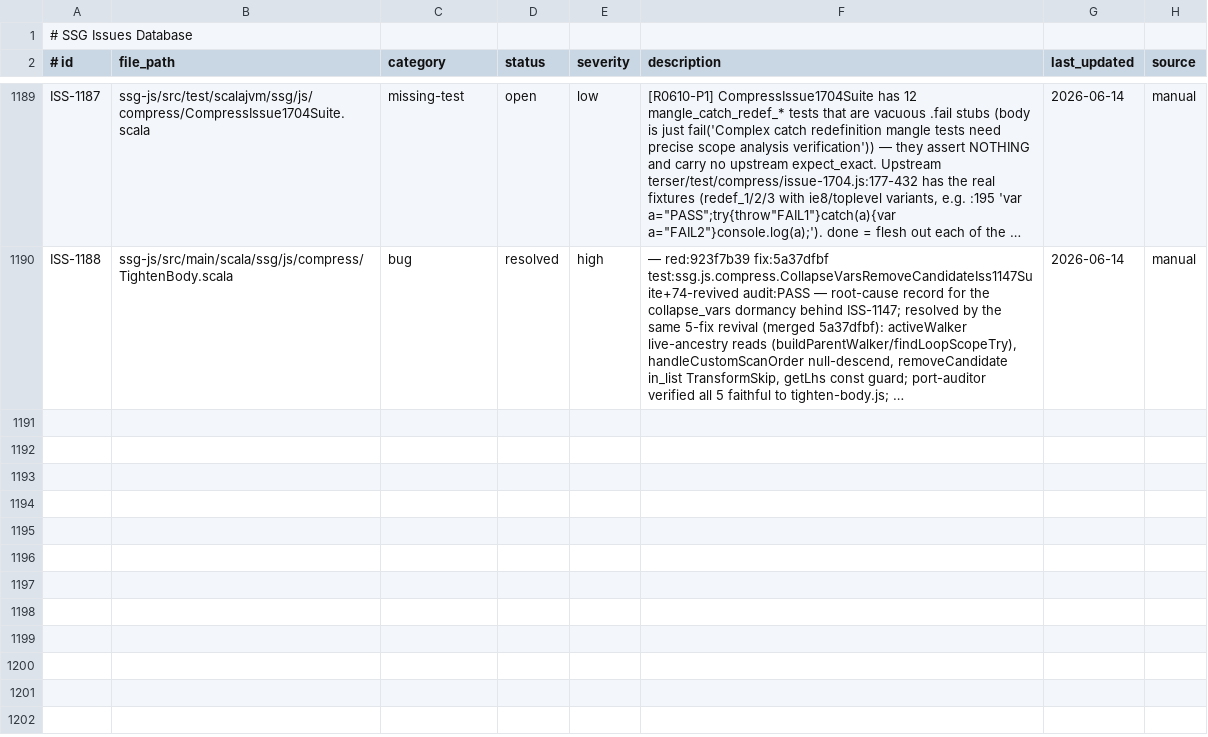
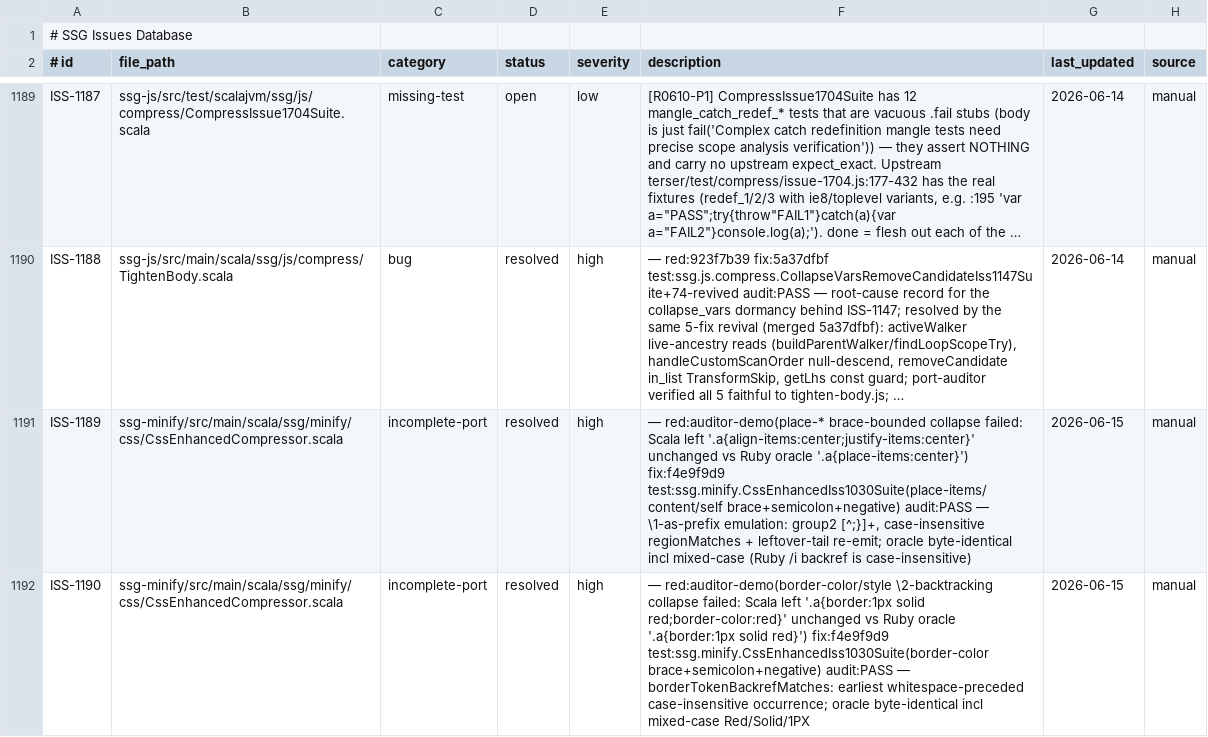
Before and after one commit to kubuszok/ssg, a TSV file: .rescale/data/issues.tsv, drawn as a sheet; only a part is shown, gaps mark what is left out; long unchanged cells end in …; the diff covers the shown part only; the diff names each change by its address in the sheet, - before the commit and + after, or states it on an @@ line.

Commit message:
campaign: iteration bookkeeping — ISS-1030 resolved (enhanced-CSS port; 1 bounce); ISS-1189/1190/1191 re-filed+resolved

```diff
--- a/.rescale/data/issues.tsv
+++ b/.rescale/data/issues.tsv
+row 1191: ISS-1189 | ssg-minify/src/main/scala/ssg/minify/css/CssEnhancedCompressor.scala | incomplete-port | resolved | high | — red:auditor-demo(place-* brace-bounded collapse failed: Scala left '.a{align-items:center;justify-items:center}' unchanged vs Ruby oracle '.a{place-items:center}') fix:f4e9f9d9 test:ssg.minify.CssEnhancedIss1030Suite(place-items/content/self brace+semicolon+negative) audit:PASS — \1-as-prefix emulation: group2 [^;}]+, case-insensitive regionMatches + leftover-tail re-emit; oracle byte-identical incl mixed-case (Ruby /i backref is case-insensitive) | 2026-06-15 | manual
+row 1192: ISS-1190 | ssg-minify/src/main/scala/ssg/minify/css/CssEnhancedCompressor.scala | incomplete-port | resolved | high | — red:auditor-demo(border-color/style \2-backtracking collapse failed: Scala left '.a{border:1px solid red;border-color:red}' unchanged vs Ruby oracle '.a{border:1px solid red}') fix:f4e9f9d9 test:ssg.minify.CssEnhancedIss1030Suite(border-color brace+semicolon+negative) audit:PASS — borderTokenBackrefMatches: earliest whitespace-preceded case-insensitive occurrence; oracle byte-identical incl mixed-case Red/Solid/1PX | 2026-06-15 | manual
```
Also changed, not shown: 1 added row and 3 edited cells elsewhere in this file, 1 other file.
